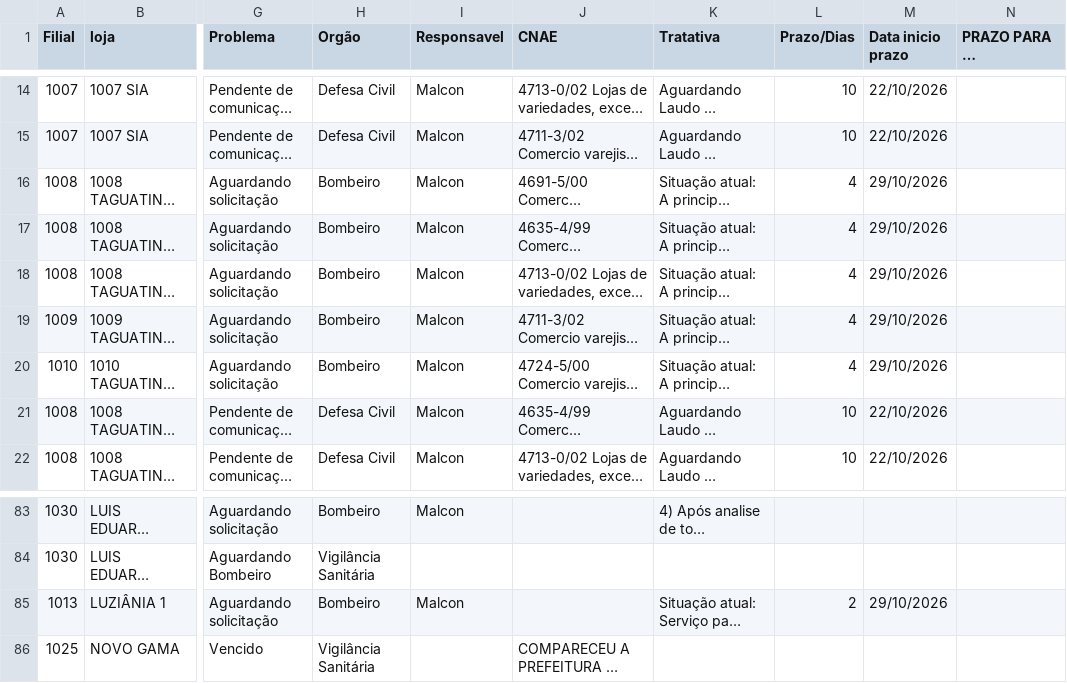
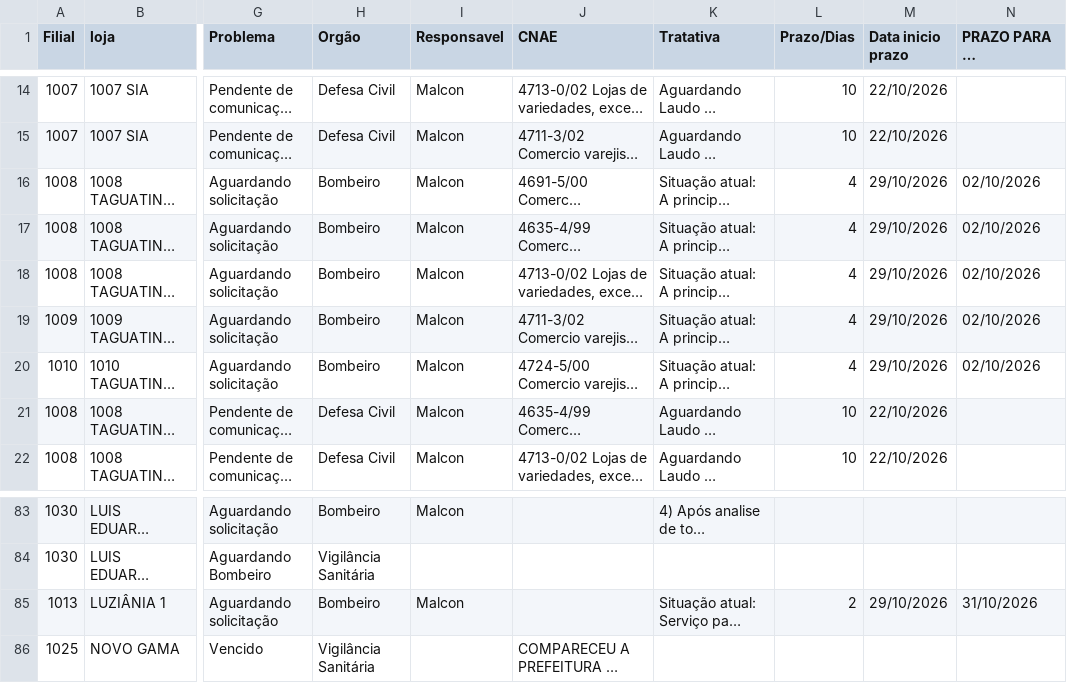
Before and after one commit to ericpaulorodrigues9-dev/DASHBOARD-LICENCAS, a CSV file: CNAE.csv, drawn as a sheet; only a part is shown, gaps mark what is left out; long unchanged cells end in …; the diff covers the shown part only; the diff names each change by its address in the sheet, - before the commit and + after, or states it on an @@ line.

```diff
--- a/CNAE.csv
+++ b/CNAE.csv
-N16:N20 (PRAZO PARA A FINALIZAÇÃO): (empty)
+N16:N20 (PRAZO PARA A FINALIZAÇÃO): 02/10/2026
-N85 (PRAZO PARA A FINALIZAÇÃO): (empty)
+N85 (PRAZO PARA A FINALIZAÇÃO): 31/10/2026
```
Also changed, not shown: 21 edited cells elsewhere in this file.
